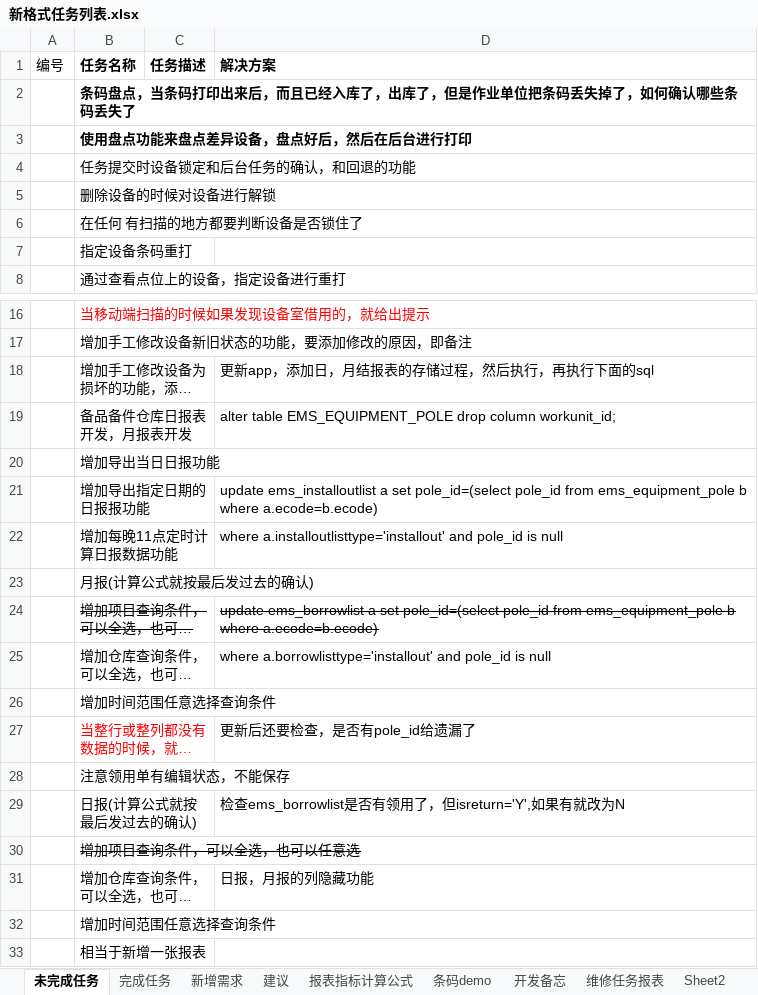
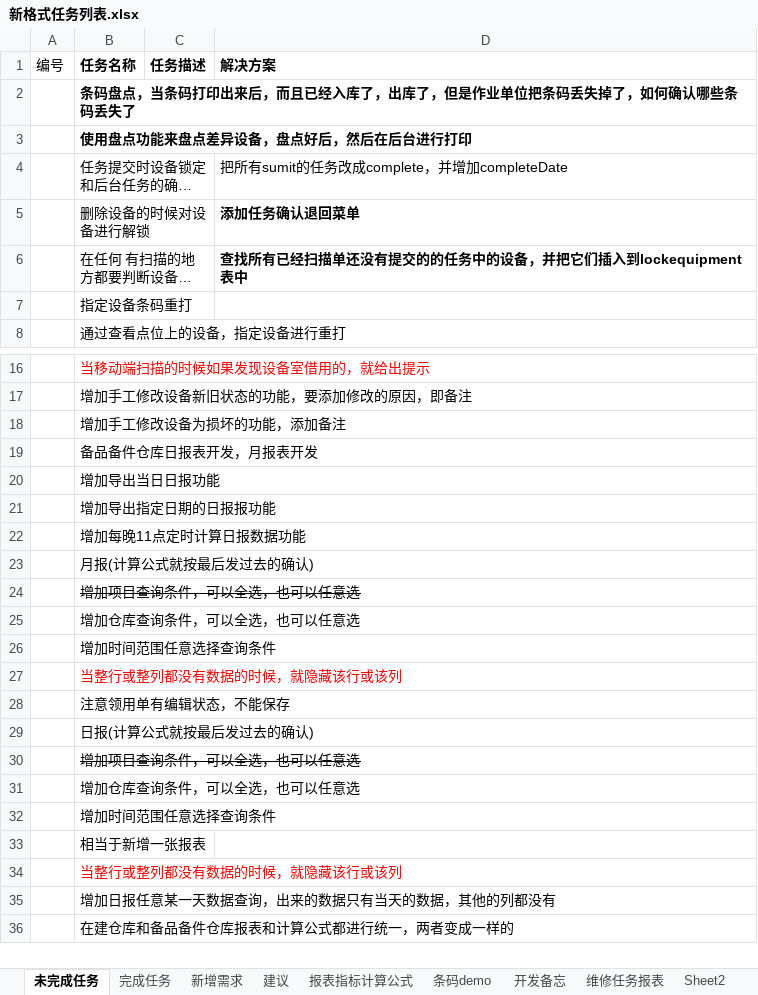
Before and after one commit to mawujun1234/leon1.0, an Excel workbook: ems/document/新格式任务列表.xlsx, sheet 未完成任务, drawn as a sheet; only a part is shown, gaps mark what is left out; the shorter side is filled out with more unchanged rows; long unchanged cells end in …; values as stored, in another font and other column widths than the file's, no borders; charts and pictures not drawn; the diff names each change by its address in the sheet, - before the commit and + after, or states it on an @@ line.

```diff
--- a/ems/document/新格式任务列表.xlsx (sheet 未完成任务)
+++ b/ems/document/新格式任务列表.xlsx (sheet 未完成任务)
-D4 (解决方案): (empty)
+D4 (解决方案): 把所有sumit的任务改成complete，并增加completeDate
-D5 (解决方案): (empty)
+D5 (解决方案): 添加任务确认退回菜单
-D6 (解决方案): (empty)
+D6 (解决方案): 查找所有已经扫描单还没有提交的的任务中的设备，并把它们插入到lockequipment表中
-D18 (解决方案): 更新app，添加日，月结报表的存储过程，然后执行，再执行下面的sql
+D18 (解决方案): (empty)
-D19 (解决方案): alter table EMS_EQUIPMENT_POLE drop column workunit_id;
+D19 (解决方案): (empty)
-D21 (解决方案): update ems_installoutlist a set pole_id=(select pole_id from ems_equipment_pole b where a.ecode=b.ecode)
+D21 (解决方案): (empty)
-D22 (解决方案): where a.installoutlisttype='installout' and pole_id is null
+D22 (解决方案): (empty)
-D24 (解决方案): update ems_borrowlist a set pole_id=(select pole_id from ems_equipment_pole b where a.ecode=b.ecode)
+D24 (解决方案): (empty)
-D25 (解决方案): where a.borrowlisttype='installout' and pole_id is null
+D25 (解决方案): (empty)
-D27 (解决方案): 更新后还要检查，是否有pole_id给遗漏了
+D27 (解决方案): (empty)
-D29 (解决方案): 检查ems_borrowlist是否有领用了，但isreturn='Y',如果有就改为N
+D29 (解决方案): (empty)
-D31 (解决方案): 日报，月报的列隐藏功能
+D31 (解决方案): (empty)
```
Also changed, not shown: charts or pictures, 16 other files.
